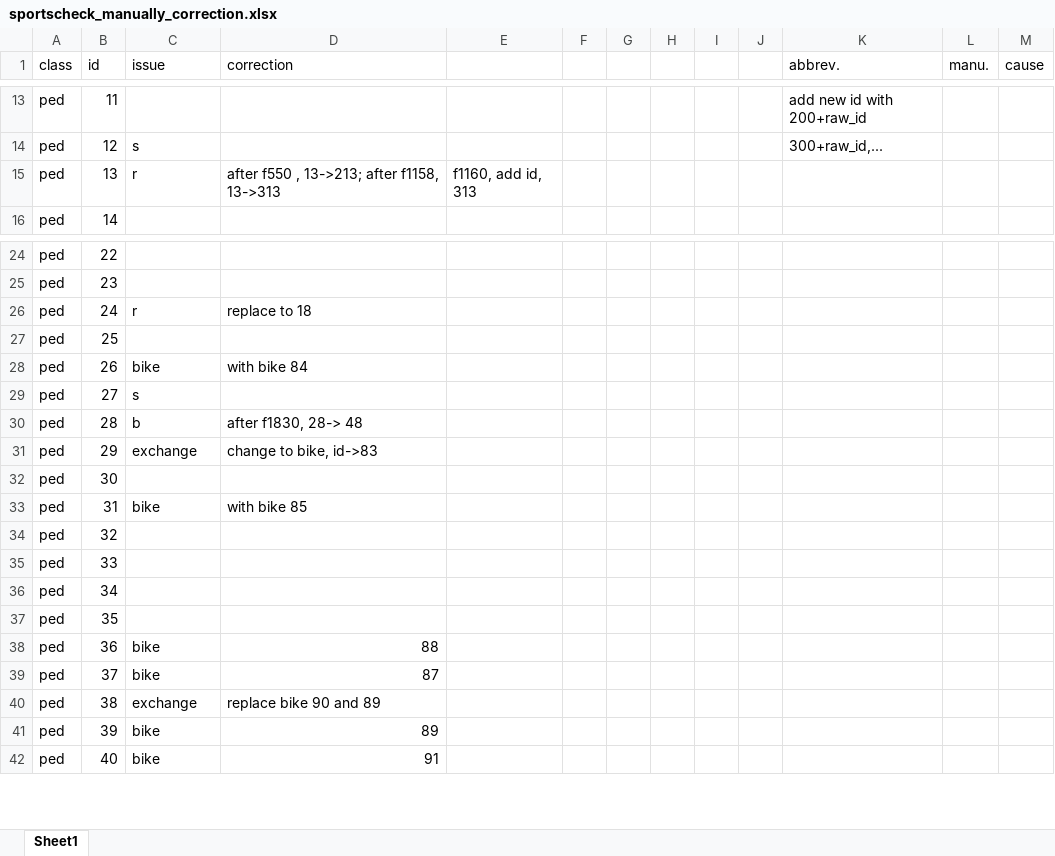
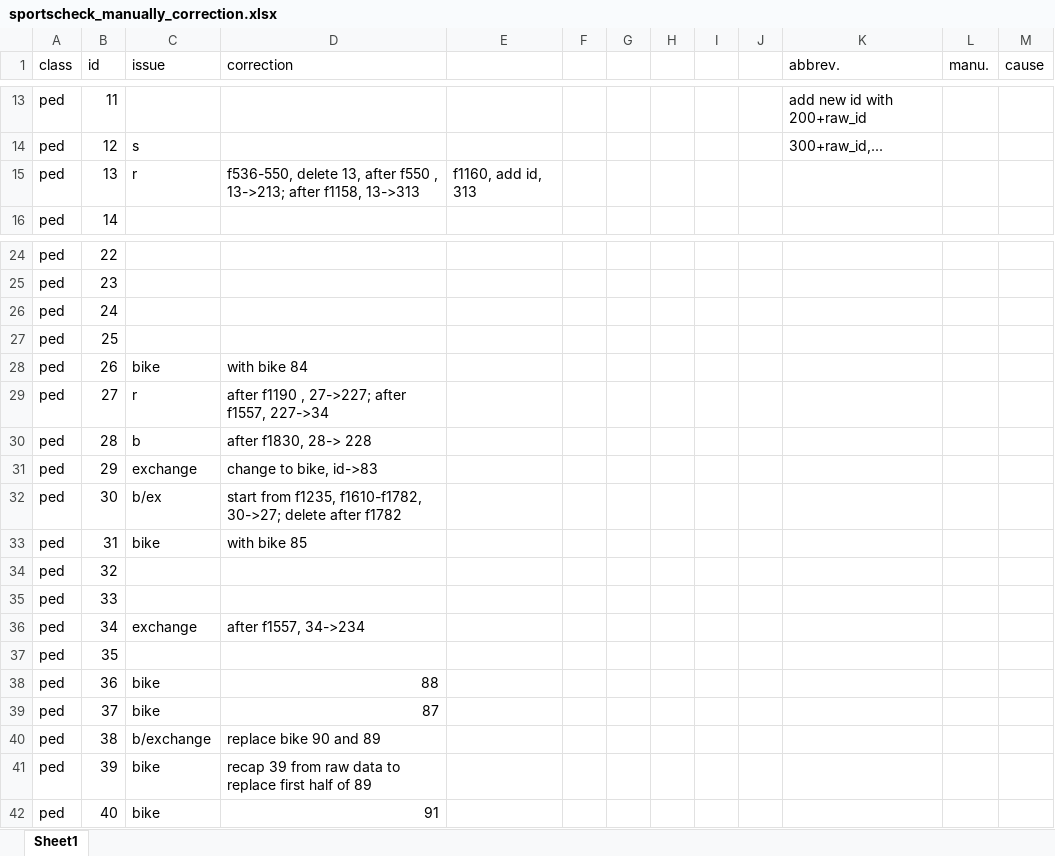
Before and after one commit to YaoLIII/MixedTrafficDataset, an Excel workbook: data/mapython/sportscheck_manually_correction.xlsx, sheet Sheet1, drawn as a sheet; only a part is shown, gaps mark what is left out; values as stored, in another font and other column widths than the file's, no cell formats; the diff covers the shown part only; the diff names each change by its address in the sheet, - before the commit and + after, or states it on an @@ line.

Commit message:
filter data

```diff
--- a/data/mapython/sportscheck_manually_correction.xlsx (sheet Sheet1)
+++ b/data/mapython/sportscheck_manually_correction.xlsx (sheet Sheet1)
-D15 (correction): after f550…
+D15 (correction): f536-550, delete 13, after f550…
-C26 (issue): r
+C26 (issue): (empty)
-D26 (correction): replace to 18
+D26 (correction): (empty)
-C29 (issue): s
+C29 (issue): r
-D29 (correction): (empty)
+D29 (correction): after f1190 , 27->227; after f1557, 227->34
-D30 (correction): after f1830, 28-> 48
+D30 (correction): after f1830, 28-> 228
-C32 (issue): (empty)
+C32 (issue): b/ex
-D32 (correction): (empty)
+D32 (correction): start from f1235, f1610-f1782, 30->27; delete after f1782
-C36 (issue): (empty)
+C36 (issue): exchange
-D36 (correction): (empty)
+D36 (correction): after f1557, 34->234
-C40 (issue): exchange
+C40 (issue): b/exchange
-D41 (correction): 89
+D41 (correction): recap 39 from raw data to replace first half of 89
```
Also changed, not shown: 46 edited cells elsewhere in this sheet, cell formats, 3 other files.
